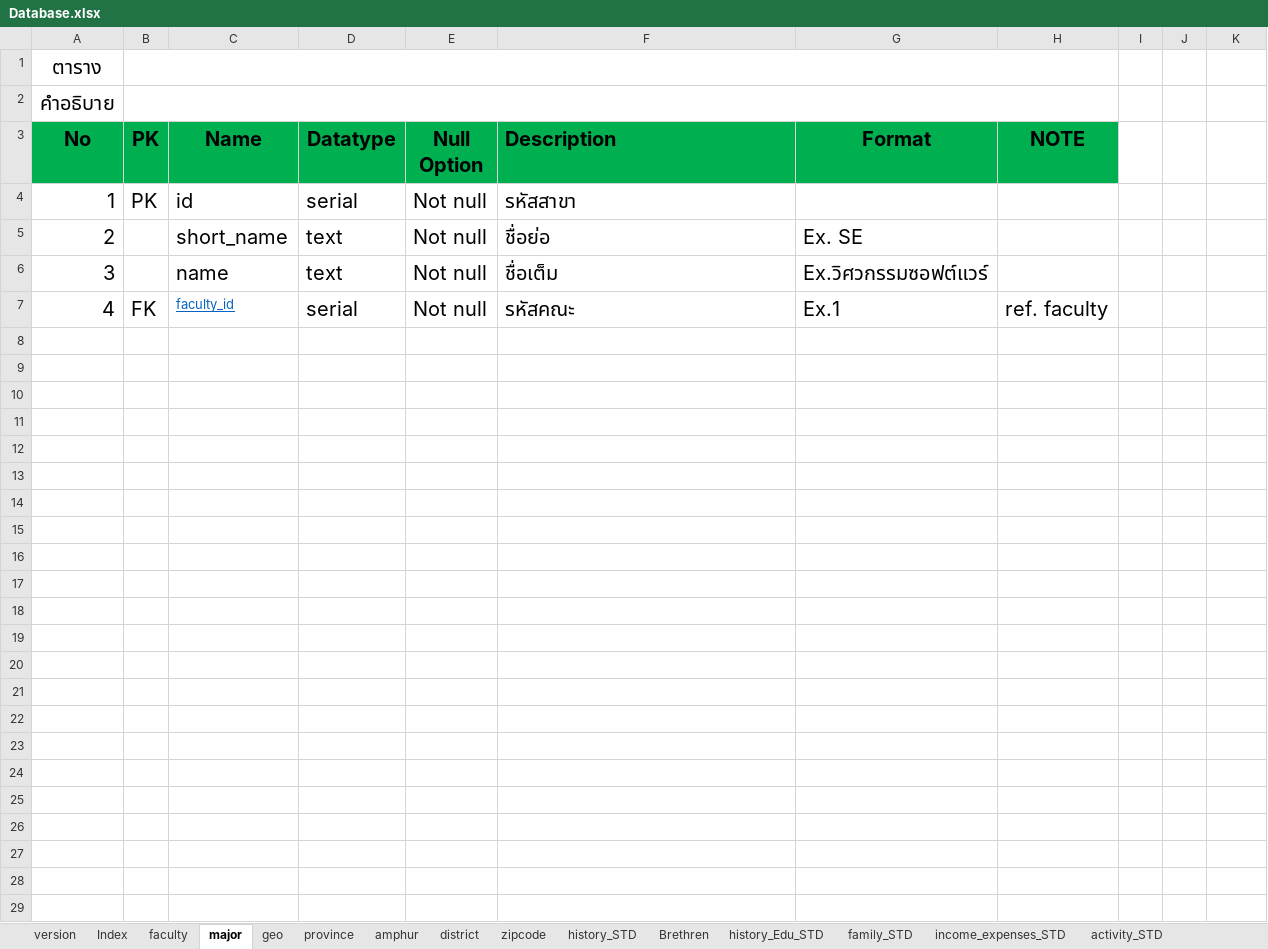
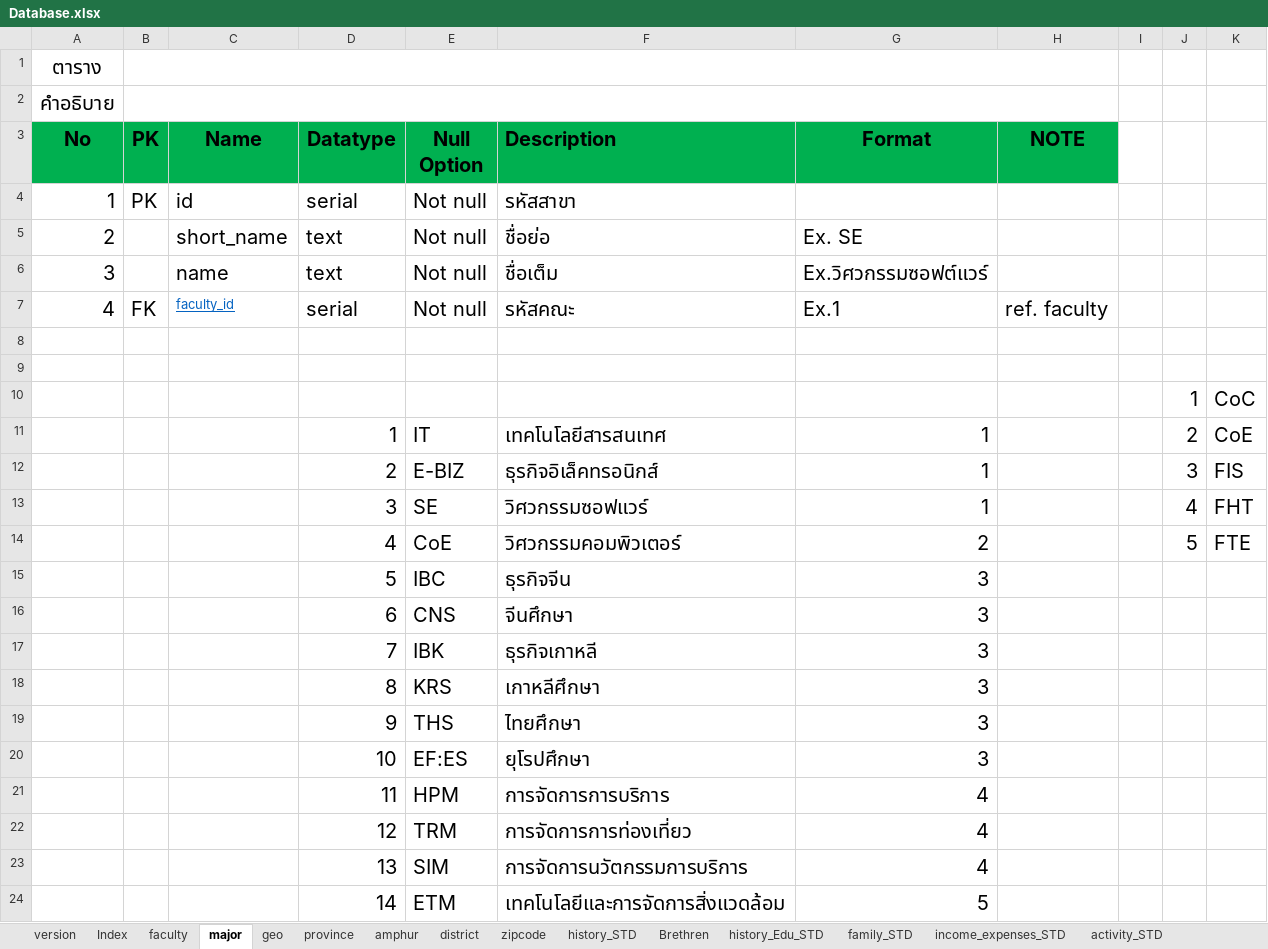
Before and after one commit to sasi-wk/Project-II, an Excel workbook: Document/Database.xlsx, sheet major, drawn as a sheet; only a part is shown; values as stored, in another font and other column widths than the file's, no borders; the diff covers the shown part only; the diff names each change by its address in the sheet, - before the commit and + after, or states it on an @@ line.

```diff
--- a/Document/Database.xlsx (sheet major)
+++ b/Document/Database.xlsx (sheet major)
+row 8: (empty)
+row 9: (empty)
+row 10:  |  |  |  |  |  |  |  |  | 1 | CoC
+row 11:  |  |  | 1 | IT | เทคโนโลยีสารสนเทศ | 1 |  |  | 2 | CoE
+row 12:  |  |  | 2 | E-BIZ | ธุรกิจอิเล็คทรอนิกส์ | 1 |  |  | 3 | FIS
+row 13:  |  |  | 3 | SE | วิศวกรรมซอฟแวร์ | 1 |  |  | 4 | FHT
+row 14:  |  |  | 4 | CoE | วิศวกรรมคอมพิวเตอร์ | 2 |  |  | 5 | FTE
+row 15:  |  |  | 5 | IBC | ธุรกิจจีน | 3
+row 16:  |  |  | 6 | CNS | จีนศึกษา | 3
+row 17:  |  |  | 7 | IBK | ธุรกิจเกาหลี | 3
+row 18:  |  |  | 8 | KRS | เกาหลีศึกษา | 3
+row 19:  |  |  | 9 | THS | ไทยศึกษา | 3
+row 20:  |  |  | 10 | EF:ES | ยุโรปศึกษา | 3
+row 21:  |  |  | 11 | HPM | การจัดการการบริการ | 4
+row 22:  |  |  | 12 | TRM | การจัดการการท่องเที่ยว | 4
+row 23:  |  |  | 13 | SIM | การจัดการนวัตกรรมการบริการ | 4
+row 24:  |  |  | 14 | ETM | เทคโนโลยีและการจัดการสิ่งแวดล้อม | 5
```
Also changed, not shown: 21 added rows elsewhere in this sheet, sheet faculty, charts or pictures, 15 other files.
